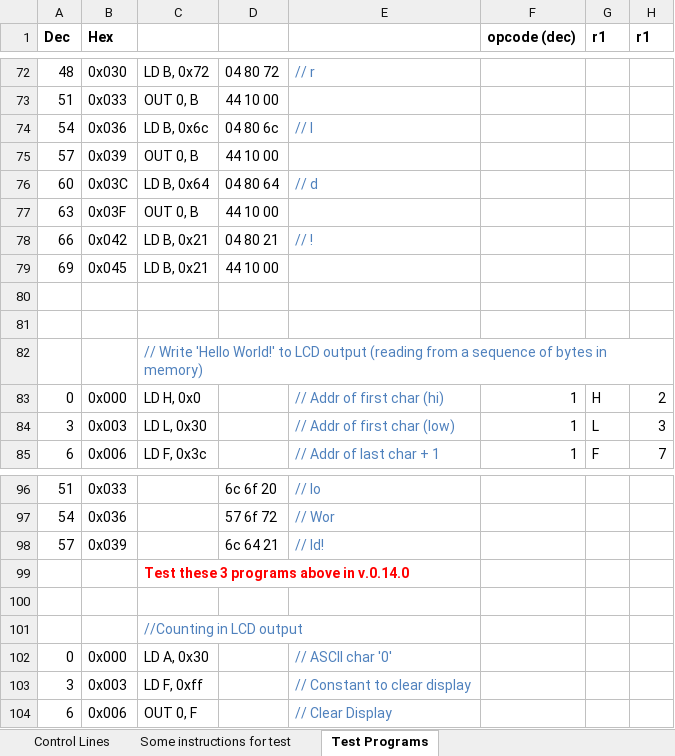
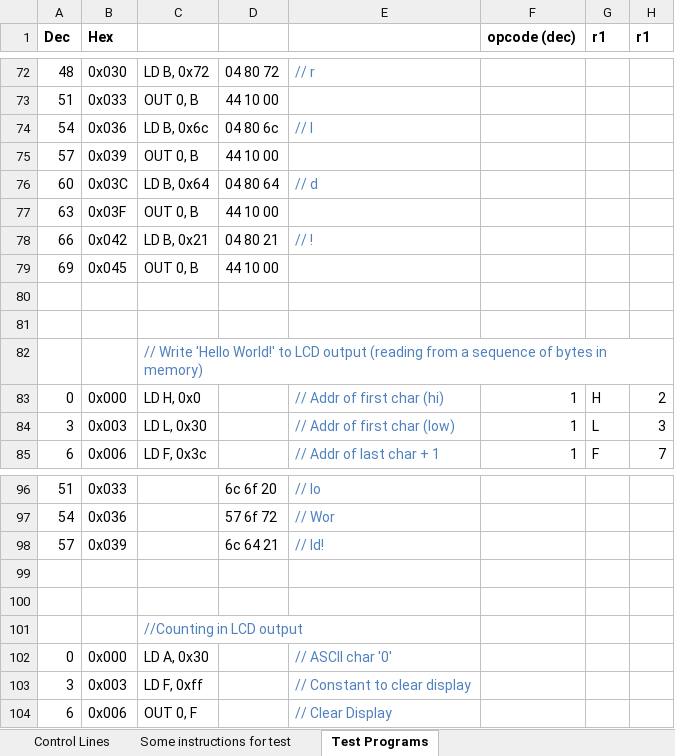
Before and after one commit to albs-br/jaca, an Excel workbook: 2nd gen - 8 bit cpu/Instruction control lines.xlsx, sheet Test Programs, drawn as a sheet; only a part is shown, gaps mark what is left out; values as stored, in another font and other column widths than the file's, no borders; the diff covers the shown part only; the diff names each change by its address in the sheet, - before the commit and + after, or states it on an @@ line.

Commit message:
v.0.14.1 All test programs working fine. Instructions using all addressing modes.

```diff
--- a/2nd gen - 8 bit cpu/Instruction control lines.xlsx (sheet Test Programs)
+++ b/2nd gen - 8 bit cpu/Instruction control lines.xlsx (sheet Test Programs)
-C79: LD B, 0x21
+C79: OUT 0, B
-C99: Test these 3 programs above in v.0.14.0
+C99: (empty)
```
Also changed, not shown: 12 added rows, 12 removed rows and 38 edited cells elsewhere in this sheet, sheet Control Lines, formulas that keep their value, 5 other files.
